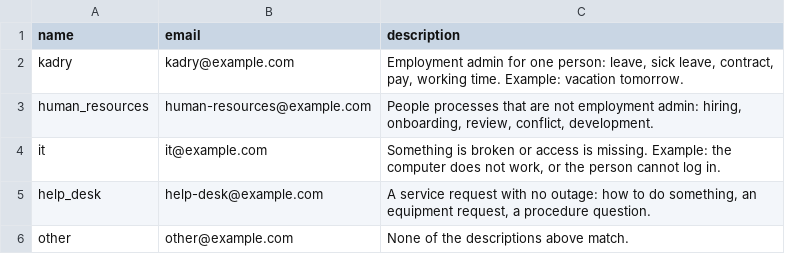
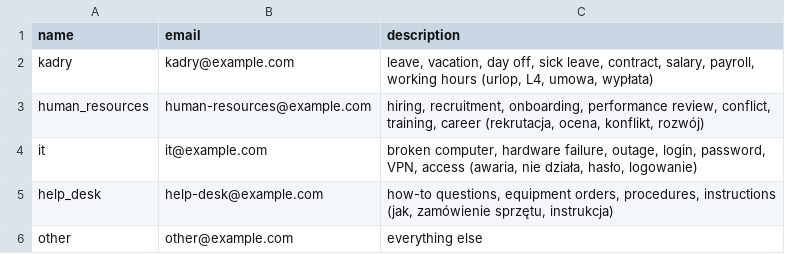
Before and after one commit to bihius/email-router, a CSV file: data/departments.csv, drawn as a sheet.

Commit message:
Add Laya as an optional routing engine.
ROUTER_ENGINE=laya routes tickets with a local System One decision model
behind a Jev-compatible API instead of the Ollama agent. Rewrite the
department catalog as keyword lists, which helps both engines. Treat a
model that keeps calling send_email after the mail went out as success,
and add an API healthcheck.

```diff
--- a/data/departments.csv
+++ b/data/departments.csv
@@ -1,6 +1,6 @@
 name,email,description
-kadry,kadry@example.com,"Employment admin for one person: leave, sick leave, contract, pay, working time. Example: vacation tomorrow."
-human_resources,human-resources@example.com,"People processes that are not employment admin: hiring, onboarding, review, conflict, development."
-it,it@example.com,"Something is broken or access is missing. Example: the computer does not work, or the person cannot log in."
-help_desk,help-desk@example.com,"A service request with no outage: how to do something, an equipment request, a procedure question."
-other,other@example.com,"None of the descriptions above match."
+kadry,kadry@example.com,"leave, vacation, day off, sick leave, contract, salary, payroll, working hours (urlop, L4, umowa, wypłata)"
+human_resources,human-resources@example.com,"hiring, recruitment, onboarding, performance review, conflict, training, career (rekrutacja, ocena, konflikt, rozwój)"
+it,it@example.com,"broken computer, hardware failure, outage, login, password, VPN, access (awaria, nie działa, hasło, logowanie)"
+help_desk,help-desk@example.com,"how-to questions, equipment orders, procedures, instructions (jak, zamówienie sprzętu, instrukcja)"
+other,other@example.com,everything else
```
Also changed, not shown: 13 other files.
